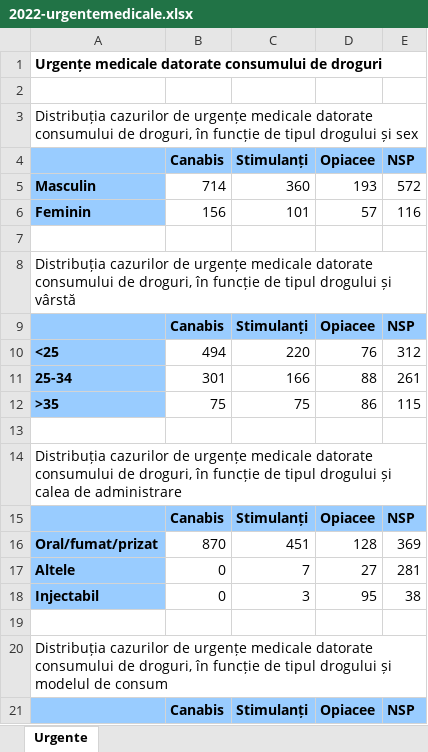
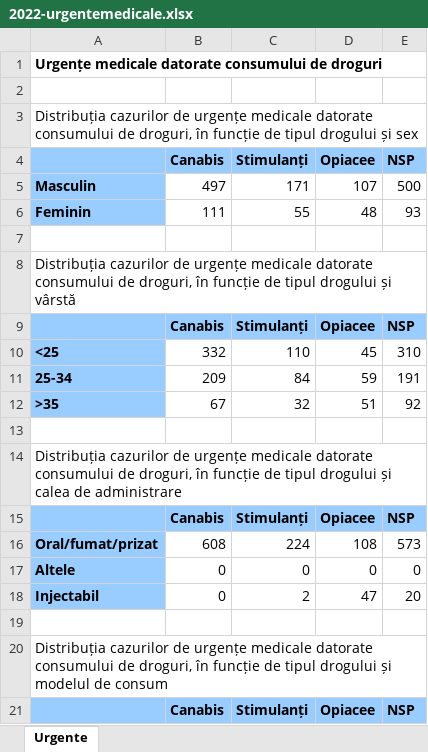
Before and after one commit to iulica04/RomanianDrugExplorer, an Excel workbook: downloads/2022-urgentemedicale.xlsx, sheet Urgente, drawn as a sheet; only a part is shown; values as stored, in another font and other column widths than the file's, no borders; the diff covers the shown part only; the diff names each change by its address in the sheet, - before the commit and + after, or states it on an @@ line.

```diff
--- a/downloads/2022-urgentemedicale.xlsx (sheet Urgente)
+++ b/downloads/2022-urgentemedicale.xlsx (sheet Urgente)
-B5 (Canabis): 714
+B5 (Canabis): 497
-C5 (Stimulanți): 360
+C5 (Stimulanți): 171
-D5 (Opiacee): 193
+D5 (Opiacee): 107
-E5 (NSP): 572
+E5 (NSP): 500
-B6 (Canabis): 156
+B6 (Canabis): 111
-C6 (Stimulanți): 101
+C6 (Stimulanți): 55
-D6 (Opiacee): 57
+D6 (Opiacee): 48
-E6 (NSP): 116
+E6 (NSP): 93
-B10 (Canabis): 494
+B10 (Canabis): 332
-C10 (Stimulanți): 220
+C10 (Stimulanți): 110
-D10 (Opiacee): 76
+D10 (Opiacee): 45
-E10 (NSP): 312
+E10 (NSP): 310
-B11 (Canabis): 301
+B11 (Canabis): 209
-C11 (Stimulanți): 166
+C11 (Stimulanți): 84
-D11 (Opiacee): 88
+D11 (Opiacee): 59
-E11 (NSP): 261
+E11 (NSP): 191
-B12 (Canabis): 75
+B12 (Canabis): 67
-C12 (Stimulanți): 75
+C12 (Stimulanți): 32
-D12 (Opiacee): 86
+D12 (Opiacee): 51
-E12 (NSP): 115
+E12 (NSP): 92
-B16 (Canabis): 870
+B16 (Canabis): 608
-C16 (Stimulanți): 451
+C16 (Stimulanți): 224
-D16 (Opiacee): 128
+D16 (Opiacee): 108
-E16 (NSP): 369
+E16 (NSP): 573
-C17 (Stimulanți): 7
+C17 (Stimulanți): 0
-D17 (Opiacee): 27
+D17 (Opiacee): 0
-E17 (NSP): 281
+E17 (NSP): 0
-C18 (Stimulanți): 3
+C18 (Stimulanți): 2
-D18 (Opiacee): 95
+D18 (Opiacee): 47
-E18 (NSP): 38
+E18 (NSP): 20
```
Also changed, not shown: 36 edited cells elsewhere in this sheet, downloads/2022-capturidroguri.xlsx, downloads/2022-infractionalitate.xlsx, 8 other files.
